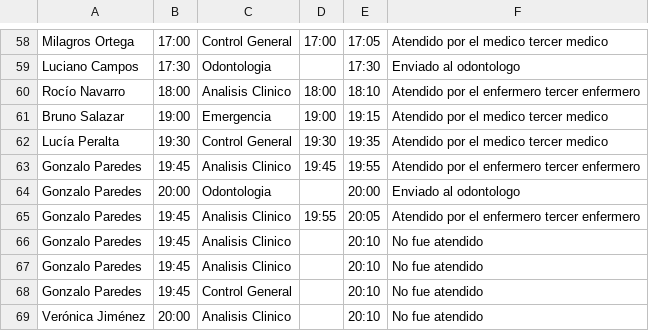
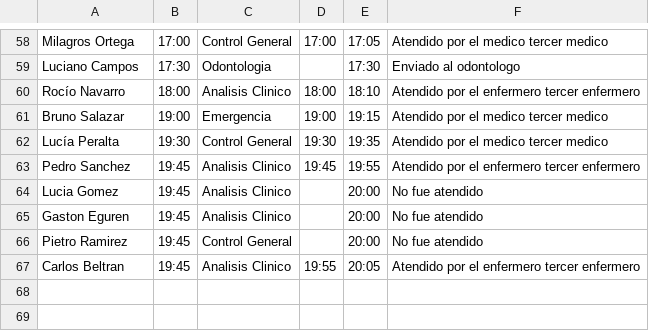
Before and after one commit to Fernando-Maccio/ObligatorioSO, a CSV file: datos_simulacion.csv, drawn as a sheet; only a part is shown, gaps mark what is left out.

```diff
--- a/datos_simulacion.csv
+++ b/datos_simulacion.csv
@@ -62,8 +62,6 @@ Bruno Salazar,19:00,Emergencia,19:00,19:15,Atendido por el medico tercer medico
 Lucía Peralta,19:30,Control General,19:30,19:35,Atendido por el medico tercer medico
-Gonzalo Paredes,19:45,Analisis Clinico,19:45,19:55,Atendido por el enfermero tercer enfermero
-Gonzalo Paredes,20:00,Odontologia,,20:00,Enviado al odontologo
-Gonzalo Paredes,19:45,Analisis Clinico,19:55,20:05,Atendido por el enfermero tercer enfermero
-Gonzalo Paredes,19:45,Analisis Clinico,,20:10,No fue atendido
-Gonzalo Paredes,19:45,Analisis Clinico,,20:10,No fue atendido
-Gonzalo Paredes,19:45,Control General,,20:10,No fue atendido
-Verónica Jiménez,20:00,Analisis Clinico,,20:10,No fue atendido
+Pedro Sanchez,19:45,Analisis Clinico,19:45,19:55,Atendido por el enfermero tercer enfermero
+Lucia Gomez,19:45,Analisis Clinico,,20:00,No fue atendido
+Gaston Eguren,19:45,Analisis Clinico,,20:00,No fue atendido
+Pietro Ramirez,19:45,Control General,,20:00,No fue atendido
+Carlos Beltran,19:45,Analisis Clinico,19:55,20:05,Atendido por el enfermero tercer enfermero
```
Also changed, not shown: 2 other files.
